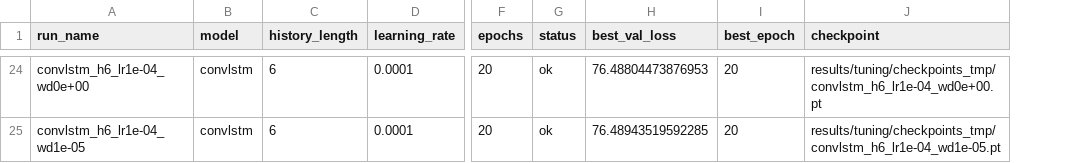
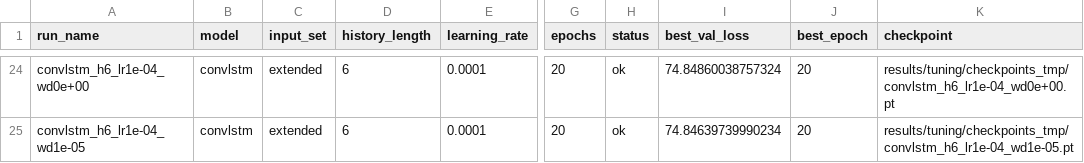
Before and after one commit to venkatavivekp-debug/robust-earth-forecast, a CSV file: results/tuning/tuning_summary.csv, drawn as a sheet; only a part is shown, gaps mark what is left out; addresses are those after the commit; the diff covers the shown part only; the diff names each change by its address in the sheet, - before the commit and + after, or states it on an @@ line.

```diff
--- a/results/tuning/tuning_summary.csv
+++ b/results/tuning/tuning_summary.csv
+column C (input_set), rows 24-25: extended | extended
-I24 (best_val_loss): 76.48804473876953
+I24 (best_val_loss): 74.84860038757324
-I25 (best_val_loss): 76.48943519592285
+I25 (best_val_loss): 74.84639739990234
```
Also changed, not shown: 40 edited cells elsewhere in this file, results/evaluation/baselines_summary.csv, results/training_logs/cnn_training_log.csv, 23 other files.
